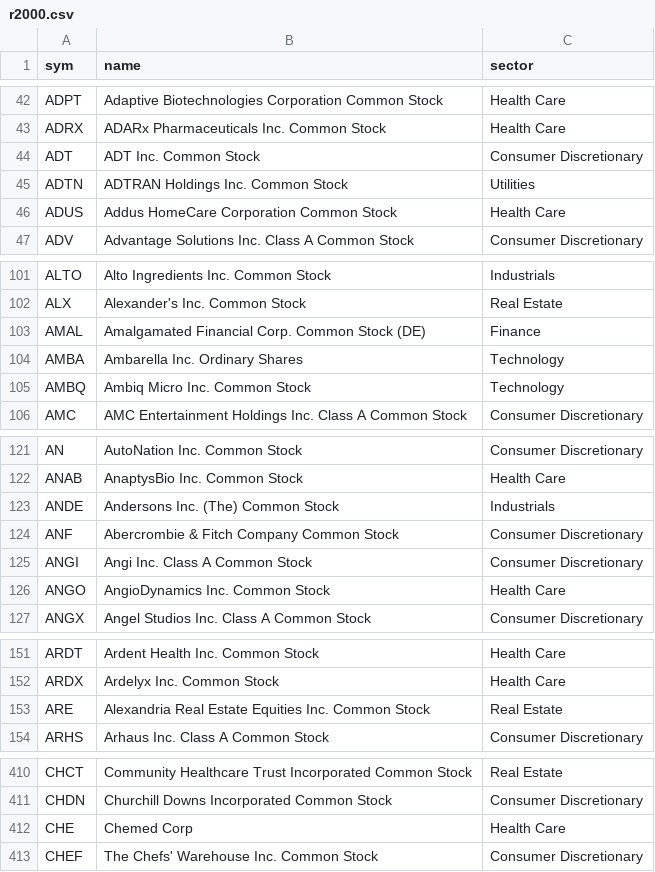
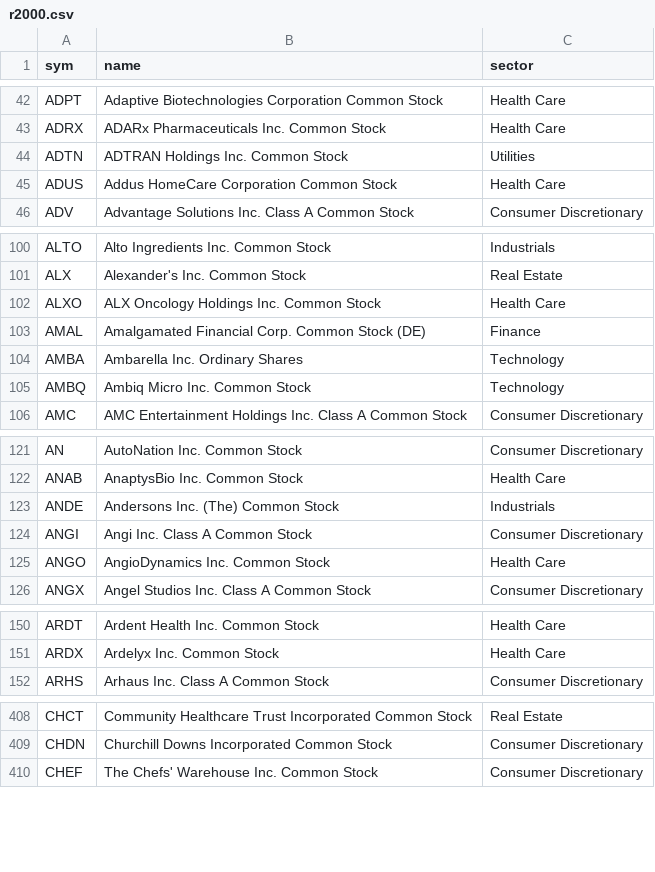
Before and after one commit to Mark2677/cup-handle-scaner, a CSV file: data/r2000.csv, drawn as a sheet; only a part is shown, gaps mark what is left out; the diff covers the shown part only.

```diff
--- a/data/r2000.csv
+++ b/data/r2000.csv
@@ -43,3 +43,2 @@ ADPT,Adaptive Biotechnologies Corporation Common Stock,Health Care
 ADRX,ADARx Pharmaceuticals Inc. Common Stock,Health Care
-ADT,ADT Inc. Common Stock,Consumer Discretionary
 ADTN,ADTRAN Holdings Inc. Common Stock,Utilities
@@ -102,2 +101,3 @@ ALTO,Alto Ingredients Inc. Common Stock,Industrials
 ALX,Alexander's Inc. Common Stock,Real Estate
+ALXO,ALX Oncology Holdings Inc. Common Stock,Health Care
 AMAL,Amalgamated Financial Corp. Common Stock (DE),Finance
@@ -123,3 +123,2 @@ ANAB,AnaptysBio Inc. Common Stock,Health Care
 ANDE,Andersons Inc. (The) Common Stock,Industrials
-ANF,Abercrombie & Fitch Company Common Stock,Consumer Discretionary
 ANGI,Angi Inc. Class A Common Stock,Consumer Discretionary
@@ -152,3 +151,2 @@ ARDT,Ardent Health Inc. Common Stock,Health Care
 ARDX,Ardelyx Inc. Common Stock,Health Care
-ARE,Alexandria Real Estate Equities Inc. Common Stock,Real Estate
 ARHS,Arhaus Inc. Class A Common Stock,Consumer Discretionary
@@ -411,3 +409,2 @@ CHCT,Community Healthcare Trust Incorporated Common Stock,Real Estate
 CHDN,Churchill Downs Incorporated Common Stock,Consumer Discretionary
-CHE,Chemed Corp,Health Care
 CHEF,The Chefs' Warehouse Inc. Common Stock,Consumer Discretionary
```
Also changed, not shown: 10 added rows and 10 removed rows elsewhere in this file, 4 other files.
